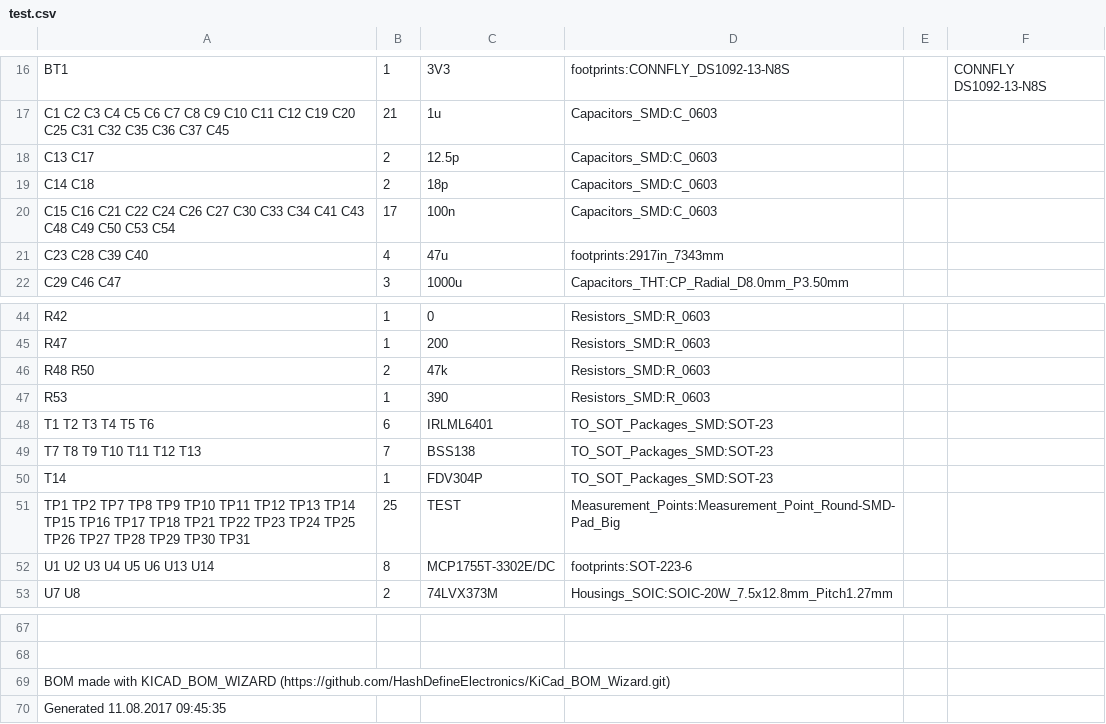
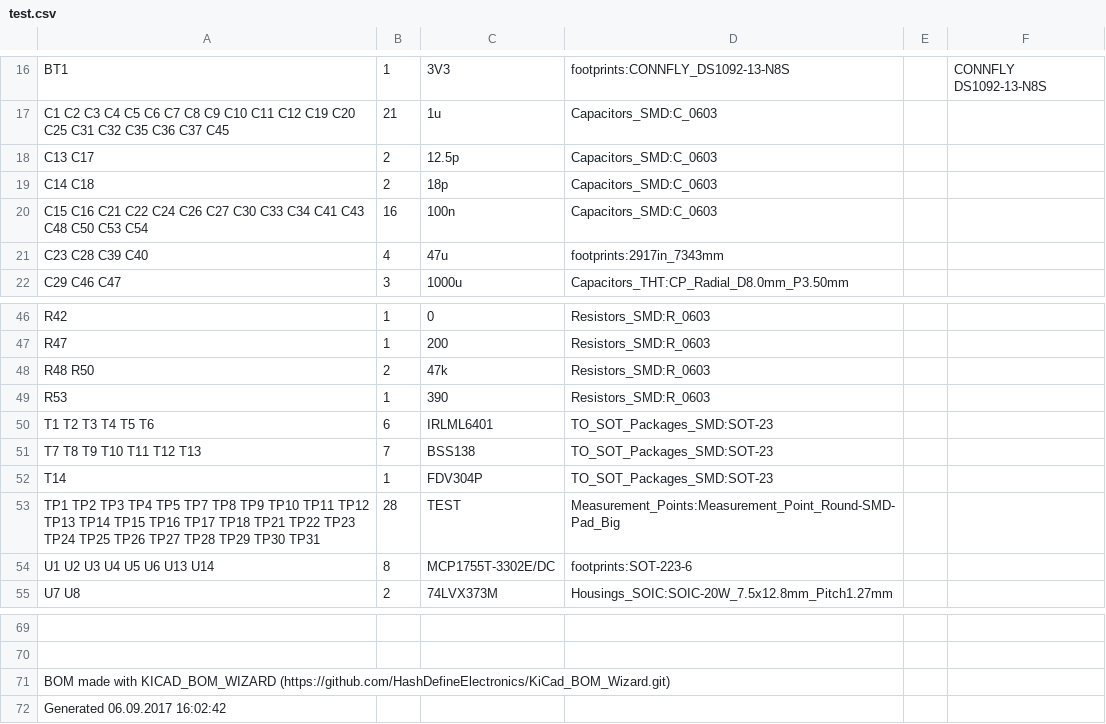
Before and after one commit to pit3rGit/HSP2, a CSV file: test.csv, drawn as a sheet; only a part is shown, gaps mark what is left out; addresses are those after the commit; the diff covers the shown part only; the diff names each change by its address in the sheet, - before the commit and + after, or states it on an @@ line.

```diff
--- a/test.csv
+++ b/test.csv
-A20: …C43 C48 C49 C50 C53…
+A20: …C43 C48 C50 C53…
-B20: 17
+B20: 16
-A53: TP1 TP2 TP7 TP8…
+A53: TP1 TP2 TP3 TP4 TP5 TP7 TP8…
-B53: 25
+B53: 28
-A72: Generated 11.08.2017 09:45:35
+A72: Generated 06.09.2017 16:02:42
```
Also changed, not shown: 2 added rows and 14 edited cells elsewhere in this file, 18 other files.
